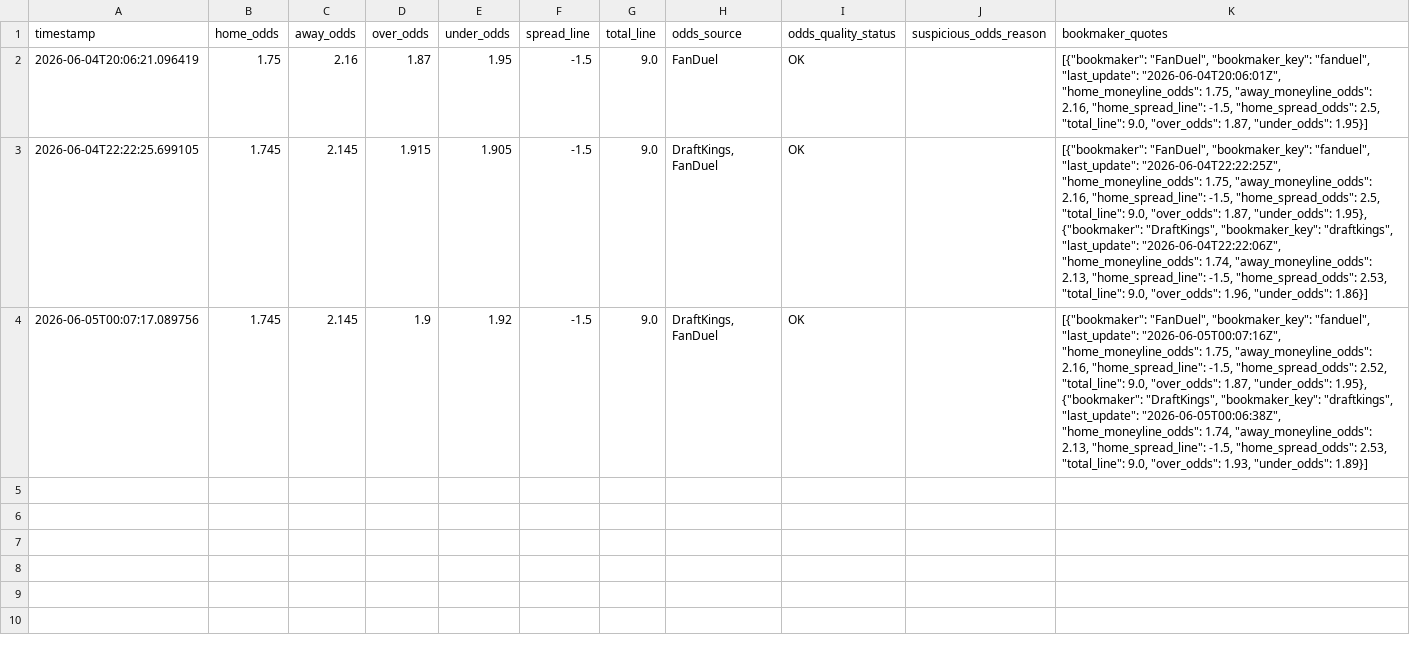
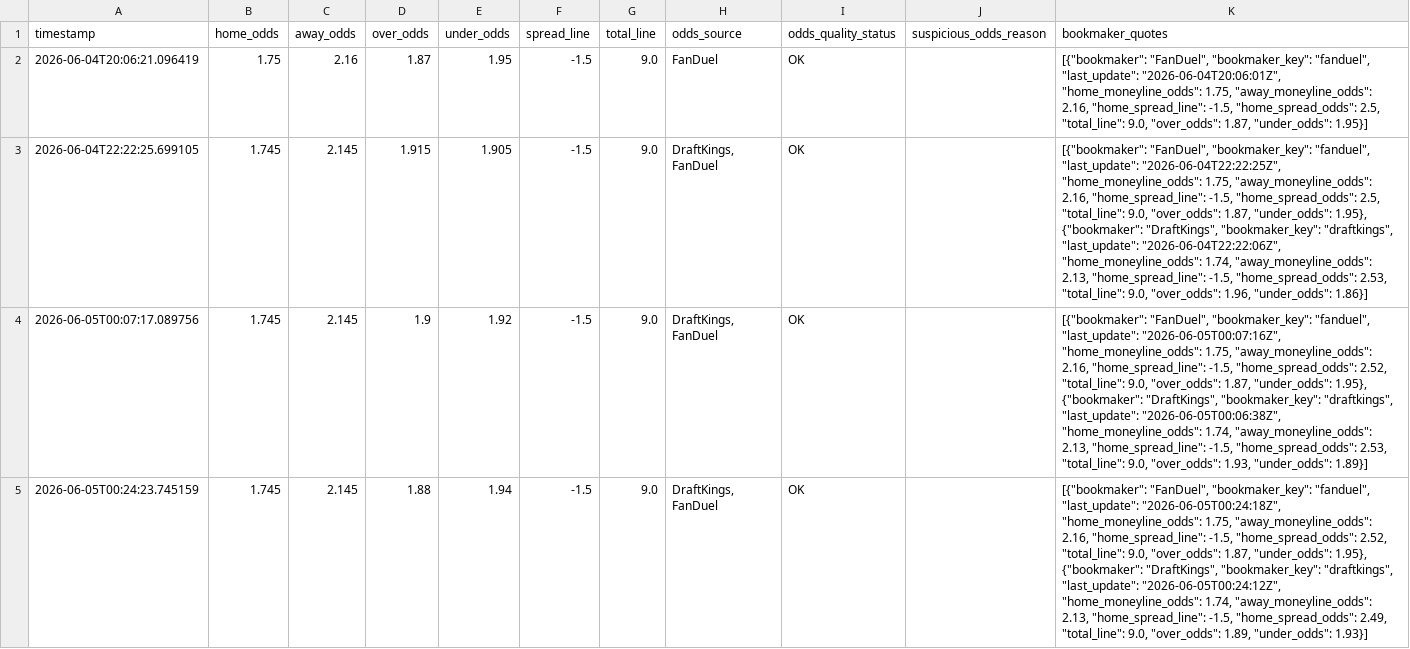
Before and after one commit to wujoshnjr/mlb-prediction-app, a CSV file: data/odds_snapshots/arizona_diamondbacks_washington_nationals.csv, drawn as a sheet; the diff names each change by its address in the sheet, - before the commit and + after, or states it on an @@ line.

```diff
--- a/data/odds_snapshots/arizona_diamondbacks_washington_nationals.csv
+++ b/data/odds_snapshots/arizona_diamondbacks_washington_nationals.csv
+row 5: 2026-06-05T00:24:23.745159 | 1.745 | 2.145 | 1.88 | 1.94 | -1.5 | 9.0 | DraftKings, FanDuel | OK |  | [{"bookmaker": "FanDuel", "bookmaker_key": "fanduel", "last_update": "2026-06-05T00:24:18Z", "home_moneyline_odds": 1.75, "away_moneyline_odds": 2.16, "home_spread_line": -1.5, "home_spread_odds": 2.52, "total_line": 9.0, "over_odds": 1.87, "under_odds": 1.95}, {"bookmaker": "DraftKings", "bookmaker_key": "draftkings", "last_update": "2026-06-05T00:24:12Z", "home_moneyline_odds": 1.74, "away_moneyline_odds": 2.13, "home_spread_line": -1.5, "home_spread_odds": 2.49, "total_line": 9.0, "over_odds": 1.89, "under_odds": 1.93}]
```
Also changed, not shown: data/odds_snapshots/colorado_rockies_milwaukee_brewers.csv, data/odds_snapshots/new_york_yankees_boston_red_sox.csv, 40 other files.
